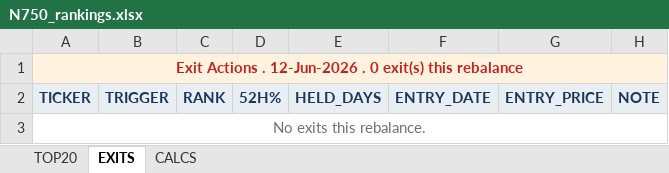
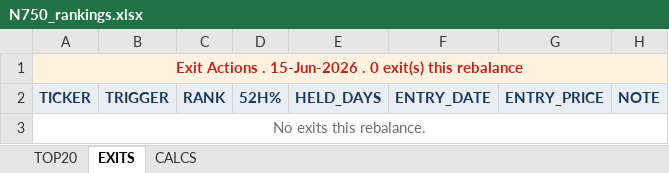
Before and after one commit to ameetst/code, an Excel workbook: momentum/Sharpe Score/N750_rankings.xlsx, sheet EXITS, drawn as a sheet; values as stored, in another font and other column widths than the file's, no borders; the diff names each change by its address in the sheet, - before the commit and + after, or states it on an @@ line.

```diff
--- a/momentum/Sharpe Score/N750_rankings.xlsx (sheet EXITS)
+++ b/momentum/Sharpe Score/N750_rankings.xlsx (sheet EXITS)
-A1: …Actions . 12-Jun-2026 . 0…
+A1: …Actions . 15-Jun-2026 . 0…
```
Also changed, not shown: sheet CALCS, sheet TOP20, momentum/Sharpe Score/n500_rankings.xlsx, 30 other files.
